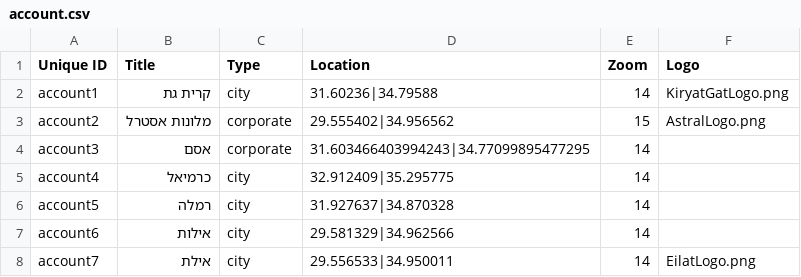
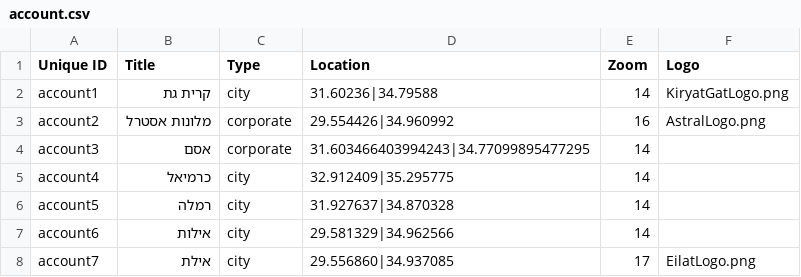
Before and after one commit to Gizra/negawatt-server, a CSV file: negawatt/modules/custom/negawatt_migrate/csv/node/account.csv, drawn as a sheet.

```diff
--- a/negawatt/modules/custom/negawatt_migrate/csv/node/account.csv
+++ b/negawatt/modules/custom/negawatt_migrate/csv/node/account.csv
@@ -2,3 +2,3 @@ Unique ID,Title,Type,Location,Zoom,Logo
 account1,קרית גת,city,31.60236|34.79588,14,KiryatGatLogo.png
-account2,מלונות אסטרל,corporate,29.555402|34.956562,15,AstralLogo.png
+account2,מלונות אסטרל,corporate,29.554426|34.960992,16,AstralLogo.png
 account3,אסם,corporate,31.603466403994243|34.77099895477295,14,
@@ -7,2 +7,2 @@ account5,רמלה,city,31.927637|34.870328,14,
 account6,אילות,city,29.581329|34.962566,14,
-account7,אילת,city,29.556533|34.950011,14,EilatLogo.png
+account7,אילת,city,29.556860|34.937085,17,EilatLogo.png
```
Also changed, not shown: negawatt/modules/custom/negawatt_migrate/csv/taxonomy_term/meter_category.csv, negawatt/modules/custom/negawatt_migrate/csv/user/user.csv, 3 other files.
